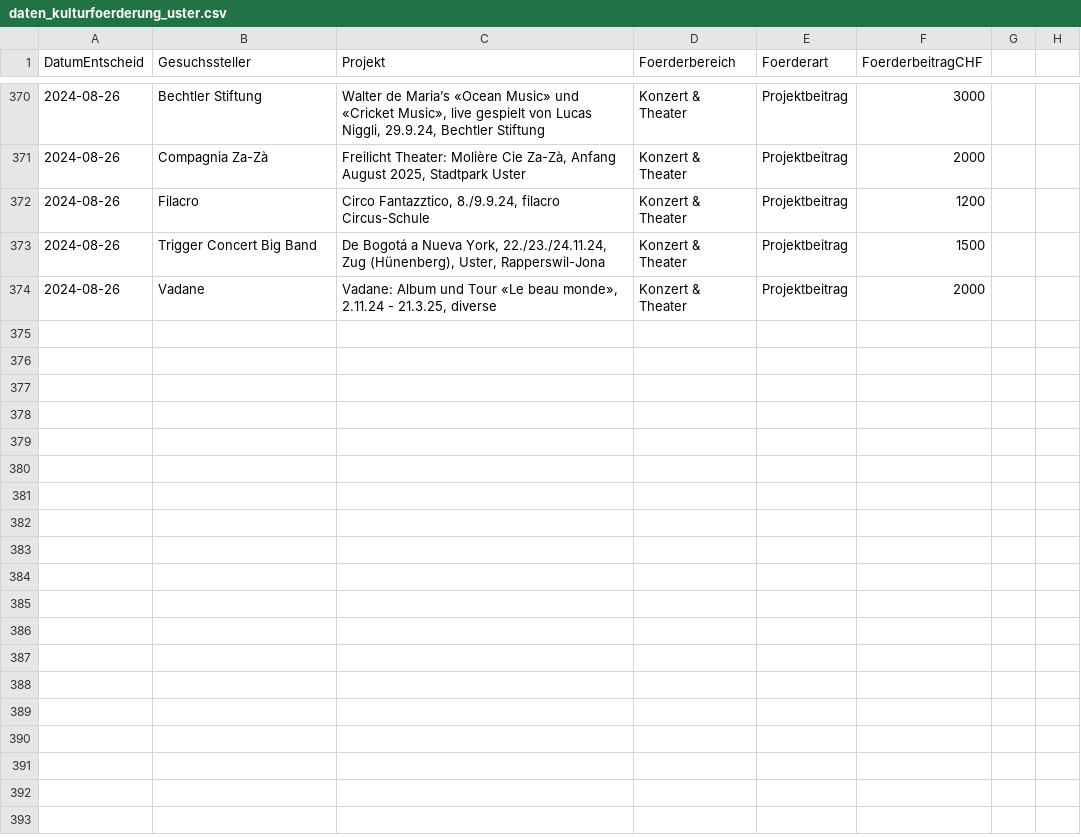
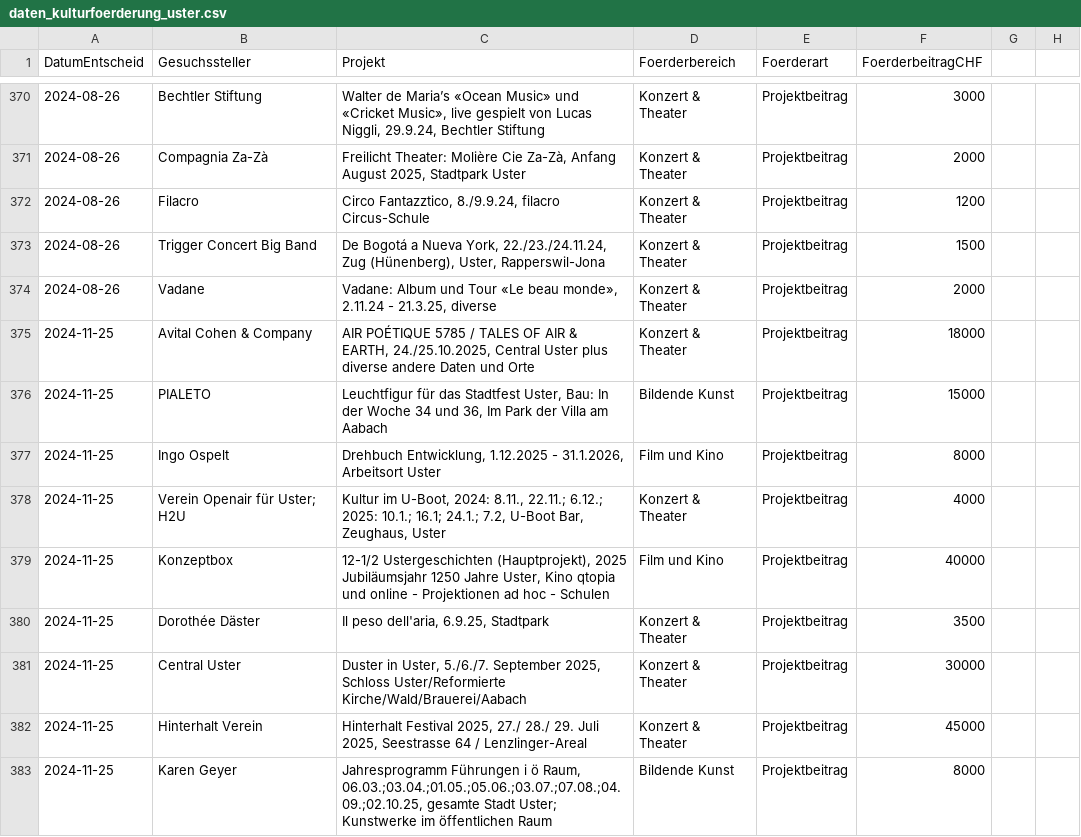
Before and after one commit to GesellschaftStadtUster/kultur_foerderbeitrage, a CSV file: daten_kulturfoerderung_uster.csv, drawn as a sheet; only a part is shown, gaps mark what is left out; the diff names each change by its address in the sheet, - before the commit and + after, or states it on an @@ line.

Commit message:
Add files via upload

```diff
--- a/daten_kulturfoerderung_uster.csv
+++ b/daten_kulturfoerderung_uster.csv
+row 375: 2024-11-25 | Avital Cohen & Company | AIR POÉTIQUE 5785 / TALES OF AIR & EARTH, 24./25.10.2025, Central Uster plus diverse andere Daten und Orte | Konzert & Theater | Projektbeitrag | 18000
+row 376: 2024-11-25 | PIALETO | Leuchtfigur für das Stadtfest Uster, Bau: In der Woche 34 und 36, Im Park der Villa am Aabach | Bildende Kunst | Projektbeitrag | 15000
+row 377: 2024-11-25 | Ingo Ospelt | Drehbuch Entwicklung, 1.12.2025 - 31.1.2026, Arbeitsort Uster | Film und Kino | Projektbeitrag | 8000
+row 378: 2024-11-25 | Verein Openair für Uster; H2U | Kultur im U-Boot, 2024: 8.11., 22.11.; 6.12.; 2025: 10.1.; 16.1; 24.1.; 7.2, U-Boot Bar, Zeughaus, Uster | Konzert & Theater | Projektbeitrag | 4000
+row 379: 2024-11-25 | Konzeptbox | 12-1/2 Ustergeschichten (Hauptprojekt), 2025 Jubiläumsjahr 1250 Jahre Uster, Kino qtopia und online - Projektionen ad hoc - Schulen | Film und Kino | Projektbeitrag | 40000
+row 380: 2024-11-25 | Dorothée Däster | Il peso dell'aria, 6.9.25, Stadtpark | Konzert & Theater | Projektbeitrag | 3500
+row 381: 2024-11-25 | Central Uster | Duster in Uster, 5./6./7. September 2025, Schloss Uster/Reformierte Kirche/Wald/Brauerei/Aabach | Konzert & Theater | Projektbeitrag | 30000
+row 382: 2024-11-25 | Hinterhalt Verein | Hinterhalt Festival 2025, 27./ 28./ 29. Juli 2025, Seestrasse 64 / Lenzlinger-Areal | Konzert & Theater | Projektbeitrag | 45000
+row 383: 2024-11-25 | Karen Geyer | Jahresprogramm Führungen i ö Raum, 06.03.;03.04.;01.05.;05.06.;03.07.;07.08.;04.09.;02.10.25, gesamte Stadt Uster; Kunstwerke im öffentlichen Raum | Bildende Kunst | Projektbeitrag | 8000
```
